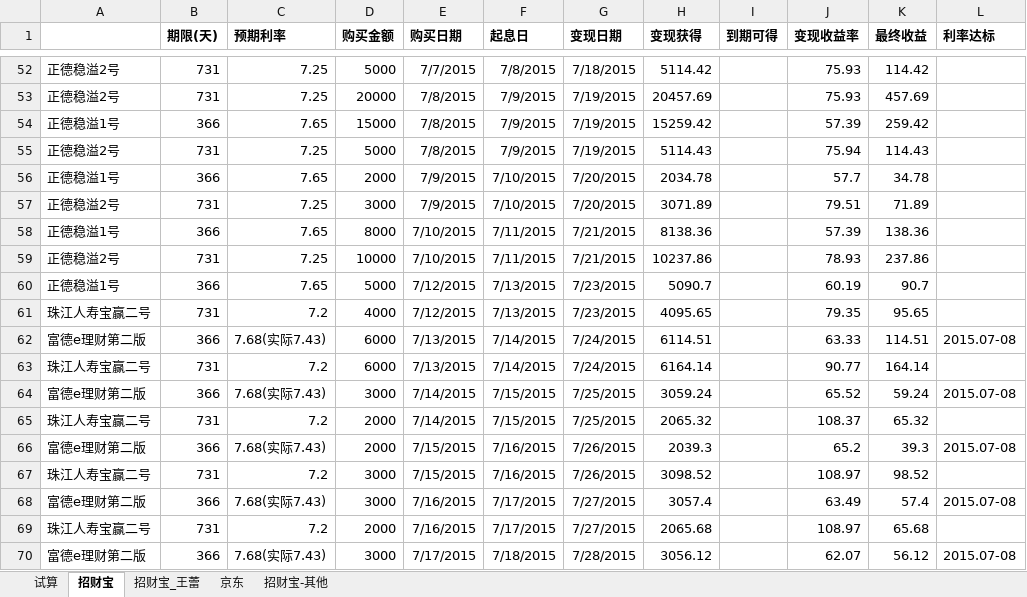
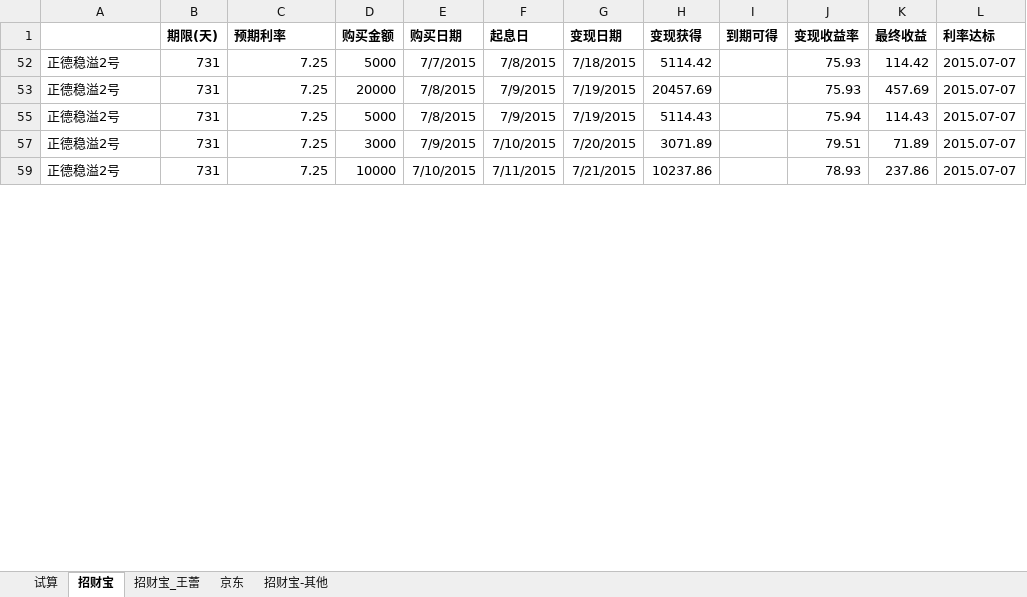
Before and after one commit to cnmud/832588m1pwG22w5t74PT0odv657C7m, an Excel workbook: 我的家/招财宝.xlsx, sheet 招财宝, drawn as a sheet; only a part is shown, gaps mark what is left out; values as stored, in another font and other column widths than the file's, no borders; removed rows and columns are numbered as before the commit, all else as after; the diff covers the shown part only; the diff names each change by its address in the sheet, - before the commit and + after, or states it on an @@ line.

```diff
--- a/我的家/招财宝.xlsx (sheet 招财宝)
+++ b/我的家/招财宝.xlsx (sheet 招财宝)
-L52:L53 (利率达标): (empty)
+L52:L53 (利率达标): 2015.07-07
-row 54: 正德稳溢1号 | 366 | 7.65 | 15000 | 7/8/2015 | 7/9/2015 | 7/19/2015 | 15259.42 |  | 57.39 | 259.42
-L55 (利率达标): (empty)
+L55 (利率达标): 2015.07-07
-row 56: 正德稳溢1号 | 366 | 7.65 | 2000 | 7/9/2015 | 7/10/2015 | 7/20/2015 | 2034.78 |  | 57.7 | 34.78
-L57 (利率达标): (empty)
+L57 (利率达标): 2015.07-07
-row 58: 正德稳溢1号 | 366 | 7.65 | 8000 | 7/10/2015 | 7/11/2015 | 7/21/2015 | 8138.36 |  | 57.39 | 138.36
-L59 (利率达标): (empty)
+L59 (利率达标): 2015.07-07
-row 60: 正德稳溢1号 | 366 | 7.65 | 5000 | 7/12/2015 | 7/13/2015 | 7/23/2015 | 5090.7 |  | 60.19 | 90.7
-row 61: 珠江人寿宝赢二号 | 731 | 7.2 | 4000 | 7/12/2015 | 7/13/2015 | 7/23/2015 | 4095.65 |  | 79.35 | 95.65
@@ row 62 hidden: 富德e理财第二版 | 366 | 7.68(实际7.43) | 6000 | 7/13/2015 | 7/14/2015 | 7/24/2015 | 6114.51 |  | 63.33 | 114.51 | 2015.07-08 @@
-row 63: 珠江人寿宝赢二号 | 731 | 7.2 | 6000 | 7/13/2015 | 7/14/2015 | 7/24/2015 | 6164.14 |  | 90.77 | 164.14
@@ row 64 hidden: 富德e理财第二版 | 366 | 7.68(实际7.43) | 3000 | 7/14/2015 | 7/15/2015 | 7/25/2015 | 3059.24 |  | 65.52 | 59.24 | 2015.07-08 @@
-row 65: 珠江人寿宝赢二号 | 731 | 7.2 | 2000 | 7/14/2015 | 7/15/2015 | 7/25/2015 | 2065.32 |  | 108.37 | 65.32
@@ row 66 hidden: 富德e理财第二版 | 366 | 7.68(实际7.43) | 2000 | 7/15/2015 | 7/16/2015 | 7/26/2015 | 2039.3 |  | 65.2 | 39.3 | 2015.07-08 @@
-row 67: 珠江人寿宝赢二号 | 731 | 7.2 | 3000 | 7/15/2015 | 7/16/2015 | 7/26/2015 | 3098.52 |  | 108.97 | 98.52
@@ row 68 hidden: 富德e理财第二版 | 366 | 7.68(实际7.43) | 3000 | 7/16/2015 | 7/17/2015 | 7/27/2015 | 3057.4 |  | 63.49 | 57.4 | 2015.07-08 @@
-row 69: 珠江人寿宝赢二号 | 731 | 7.2 | 2000 | 7/16/2015 | 7/17/2015 | 7/27/2015 | 2065.68 |  | 108.97 | 65.68
@@ row 70 hidden: 富德e理财第二版 | 366 | 7.68(实际7.43) | 3000 | 7/17/2015 | 7/18/2015 | 7/28/2015 | 3056.12 |  | 62.07 | 56.12 | 2015.07-08 @@
```
Also changed, not shown: 1 added row, 30 removed rows, 57 hidden or unhidden rows, 11 edited cells and cell formats elsewhere in this sheet, sheet 招财宝_王蕾, hidden cells, 1 other file.
